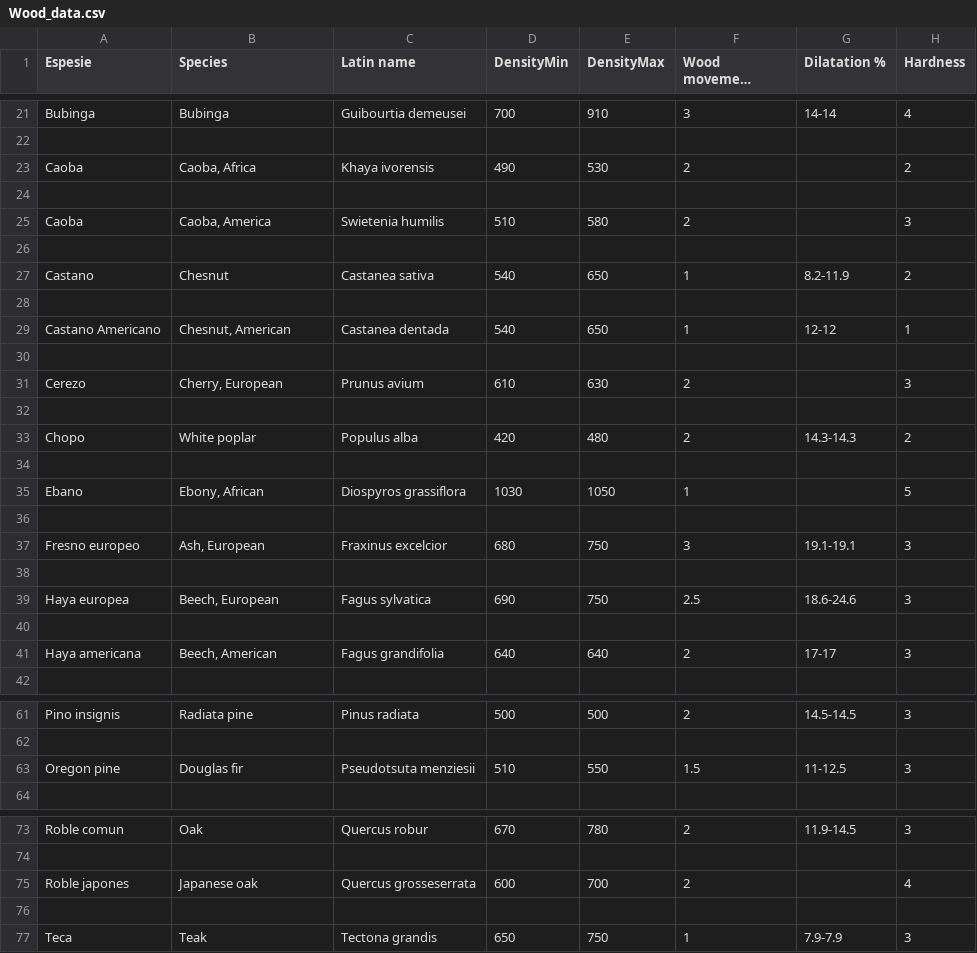
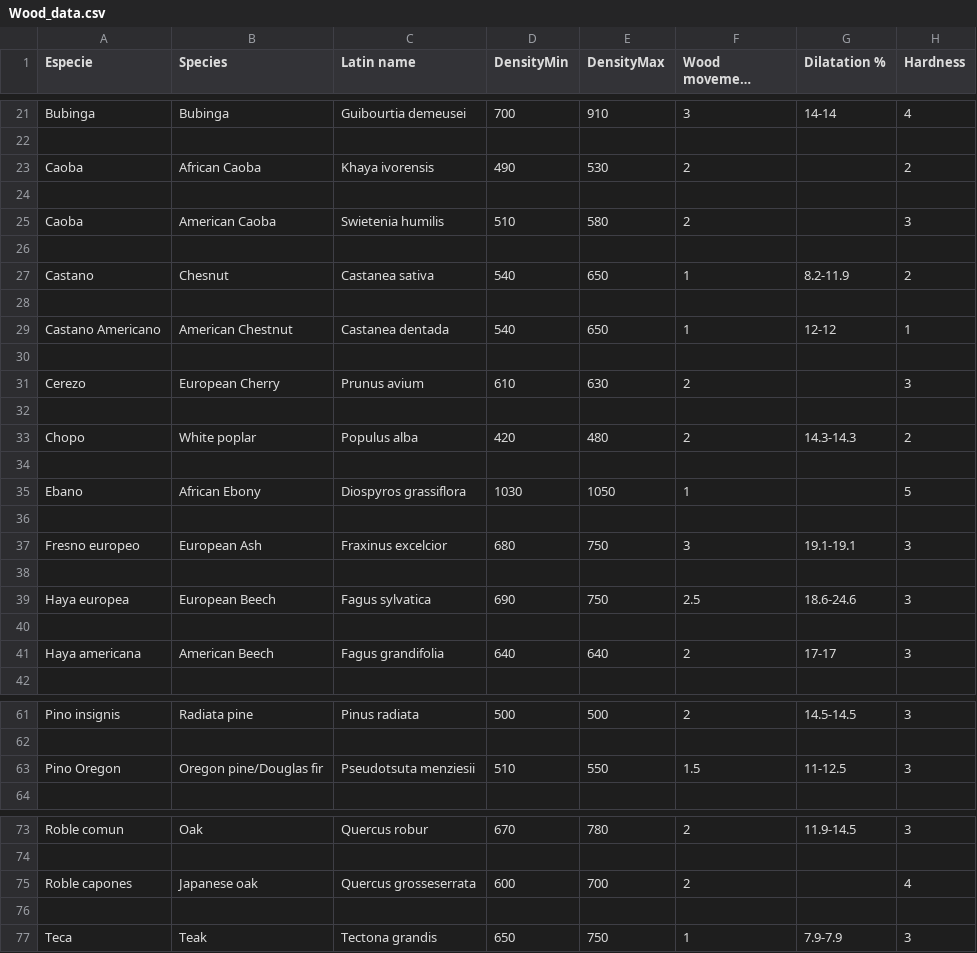
Before and after one commit to frank/oxylus, a CSV file: source/Wood_data.csv, drawn as a sheet; only a part is shown, gaps mark what is left out; long unchanged cells end in …; the diff covers the shown part only; the diff names each change by its address in the sheet, - before the commit and + after, or states it on an @@ line.

Commit message:
Fixed Wood_data.csv where names were getting split due to commoas in name, capitalization, etc.

```diff
--- a/source/Wood_data.csv
+++ b/source/Wood_data.csv
-A1: Espesie
+A1: Especie
-B23 (Species): Caoba, Africa
+B23 (Species): African Caoba
-B25 (Species): Caoba, America
+B25 (Species): American Caoba
-B29 (Species): Chesnut, American
+B29 (Species): American Chestnut
-B31 (Species): Cherry, European
+B31 (Species): European Cherry
-B35 (Species): Ebony, African
+B35 (Species): African Ebony
-B37 (Species): Ash, European
+B37 (Species): European Ash
-B39 (Species): Beech, European
+B39 (Species): European Beech
-B41 (Species): Beech, American
+B41 (Species): American Beech
-A63 (Especie): Oregon pine
+A63 (Especie): Pino Oregon
-B63 (Species): Douglas fir
+B63 (Species): Oregon pine/Douglas fir
-A75 (Especie): Roble japones
+A75 (Especie): Roble capones
```
Also changed, not shown: 3 edited cells elsewhere in this file.
